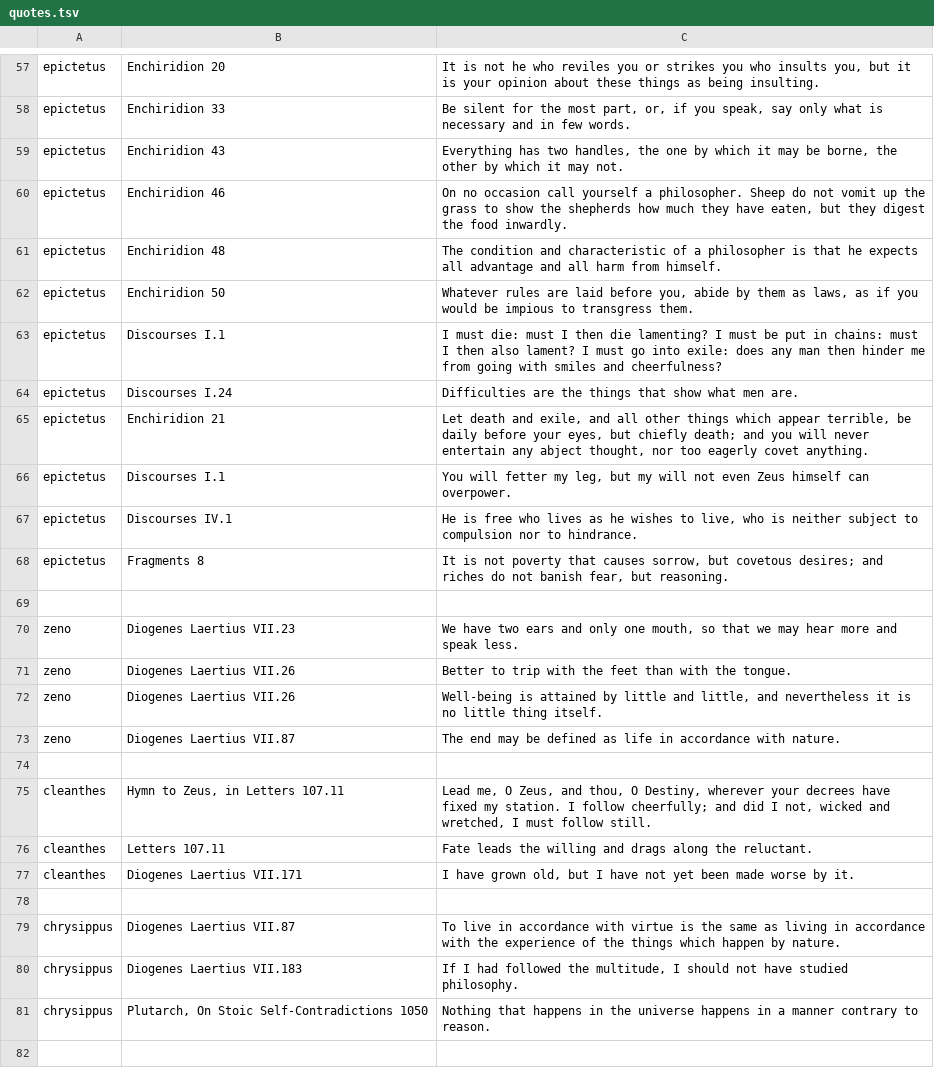
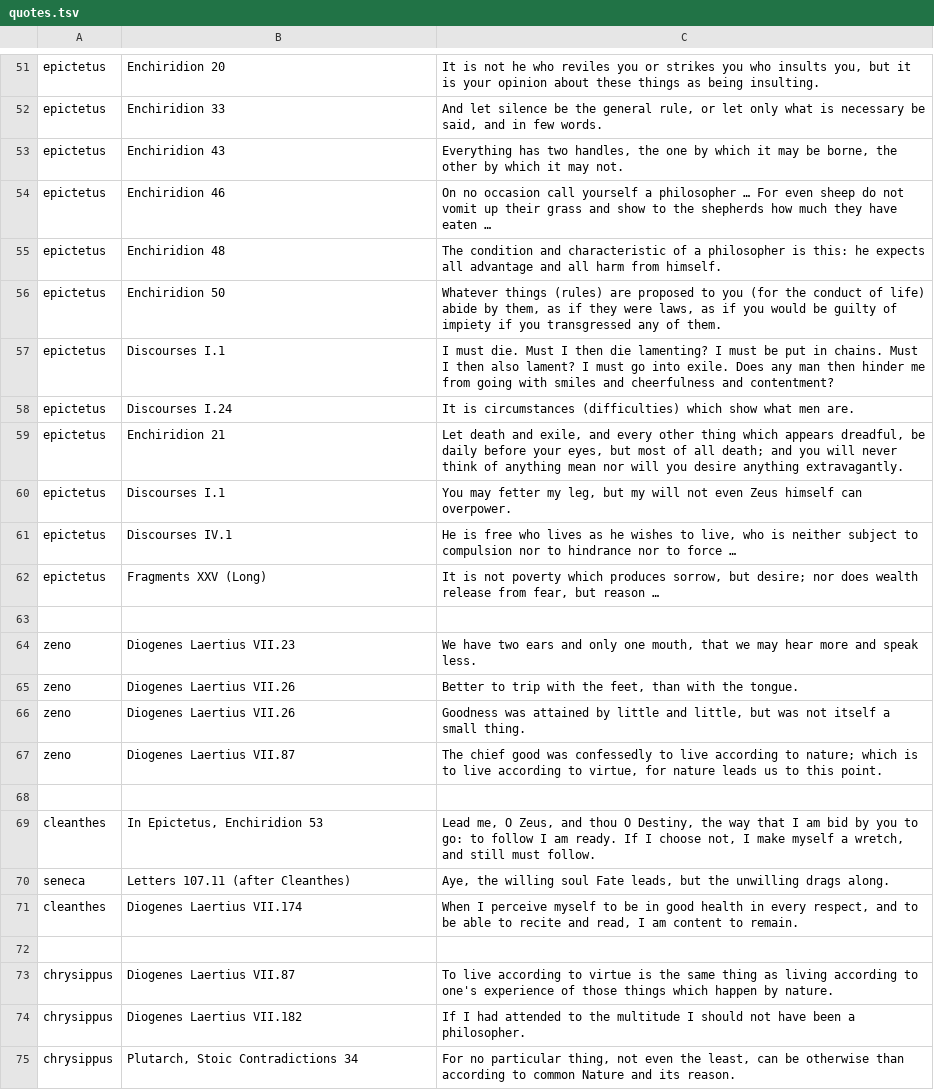
Before and after one commit to rastermanden/omastoic, a TSV file: data/quotes.tsv, drawn as a sheet; only a part is shown, gaps mark what is left out; removed rows and columns are numbered as before the commit, all else as after; the diff covers the shown part only; the diff names each change by its address in the sheet, - before the commit and + after, or states it on an @@ line.

```diff
--- a/data/quotes.tsv
+++ b/data/quotes.tsv
-C52: Be silent for the most part, or, if you speak, say only what is necessary and in…
+C52: And let silence be the general rule, or let only what is necessary be said, and in…
-C54: …yourself a philosopher. Sheep do not vomit up the grass to show the shepherds how much they have eaten, but they digest the food inwardly.
+C54: …yourself a philosopher … For even sheep do not vomit up their grass and show to the shepherds how much they have eaten …
-C55: …philosopher is that he expects…
+C55: …philosopher is this: he expects…
-C56: Whatever rules are laid before you, abide by them as laws, as if you would be impious to transgress them.
+C56: Whatever things (rules) are proposed to you (for the conduct of life) abide by them, as if they were laws, as if you would be guilty of impiety if you transgressed any of them.
-C57: I must die: must I then die lamenting? I must be put in chains: must I then also lament? I must go into exile: does any man then hinder me from going with smiles and cheerfulness?
+C57: I must die. Must I then die lamenting? I must be put in chains. Must I then also lament? I must go into exile. Does any man then hinder me from going with smiles and cheerfulness and contentment?
-C58: Difficulties are the things that show what…
+C58: It is circumstances (difficulties) which show what…
-C59: …exile, and all other things which appear terrible, be daily before your eyes, but chiefly death; and you will never entertain any abject thought, nor too eagerly covet anything.
+C59: …exile, and every other thing which appears dreadful, be daily before your eyes, but most of all death; and you will never think of anything mean nor will you desire anything extravagantly.
-C60: You will fetter my…
+C60: You may fetter my…
-C61: …nor to hindrance.
+C61: …nor to hindrance nor to force …
-B62: Fragments 8
+B62: Fragments XXV (Long)
-C62: …not poverty that causes sorrow, but covetous desires; and riches do not banish fear, but reasoning.
+C62: …not poverty which produces sorrow, but desire; nor does wealth release from fear, but reason …
-C64: …one mouth, so that we…
+C64: …one mouth, that we…
-C65: …with the feet than with…
+C65: …with the feet, than with…
-C66: Well-being is attained by little and little, and nevertheless it is no little thing itself.
+C66: Goodness was attained by little and little, but was not itself a small thing.
-C67: The end may be defined as life in accordance with nature.
+C67: The chief good was confessedly to live according to nature; which is to live according to virtue, for nature leads us to this point.
-B69: Hymn to Zeus, in Letters 107.11
+B69: In Epictetus, Enchiridion 53
-C69: …Zeus, and thou, O Destiny, wherever your decrees have fixed my station. I follow cheerfully; and did I not, wicked and wretched, I must follow still.
+C69: …Zeus, and thou O Destiny, the way that I am bid by you to go: to follow I am ready. If I choose not, I make myself a wretch, and still must follow.
-row 76: cleanthes | Letters 107.11 | Fate leads the willing and drags along the reluctant.
+row 70: seneca | Letters 107.11 (after Cleanthes) | Aye, the willing soul Fate leads, but the unwilling drags along.
-B71: Diogenes Laertius VII.171
+B71: Diogenes Laertius VII.174
-C71: I have grown old, but I have not yet been made worse by it.
+C71: When I perceive myself to be in good health in every respect, and to be able to recite and read, I am content to remain.
-C73: To live in accordance with virtue is the same as living in accordance with the experience of the things which…
+C73: To live according to virtue is the same thing as living according to one's experience of those things which…
-B74: Diogenes Laertius VII.183
+B74: Diogenes Laertius VII.182
-C74: …I had followed the multitude, I should not have studied philosophy.
+C74: …I had attended to the multitude I should not have been a philosopher.
-B75: Plutarch, On Stoic Self-Contradictions 1050
+B75: Plutarch, Stoic Contradictions 34
-C75: Nothing that happens in the universe happens in a manner contrary to reason.
+C75: For no particular thing, not even the least, can be otherwise than according to common Nature and its reason.
```
Also changed, not shown: 2 added rows, 8 removed rows and 32 edited cells elsewhere in this file, 32 other files.
